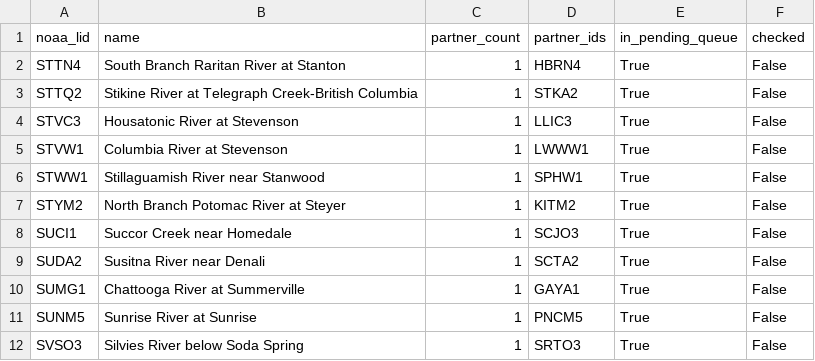
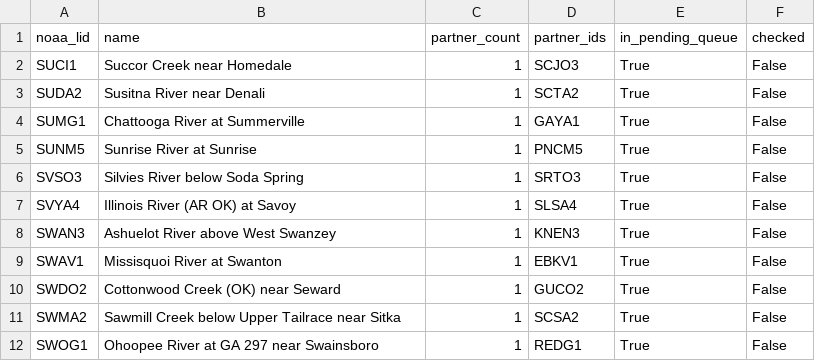
Before and after one commit to pbangiola/paddlersmap, a CSV file: data/network_audit/single_partner_endpoints.csv, drawn as a sheet; only a part is shown; the shorter side is filled out with more unchanged rows; the diff names each change by its address in the sheet, - before the commit and + after, or states it on an @@ line.

```diff
--- a/data/network_audit/single_partner_endpoints.csv
+++ b/data/network_audit/single_partner_endpoints.csv
-row 2: STTN4 | South Branch Raritan River at Stanton | 1 | HBRN4 | True | False
-row 3: STTQ2 | Stikine River at Telegraph Creek-British Columbia | 1 | STKA2 | True | False
-row 4: STVC3 | Housatonic River at Stevenson | 1 | LLIC3 | True | False
-row 5: STVW1 | Columbia River at Stevenson | 1 | LWWW1 | True | False
-row 6: STWW1 | Stillaguamish River near Stanwood | 1 | SPHW1 | True | False
-row 7: STYM2 | North Branch Potomac River at Steyer | 1 | KITM2 | True | False
```
Also changed, not shown: data/network_audit/unchecked_endpoints.csv, 2 other files.
